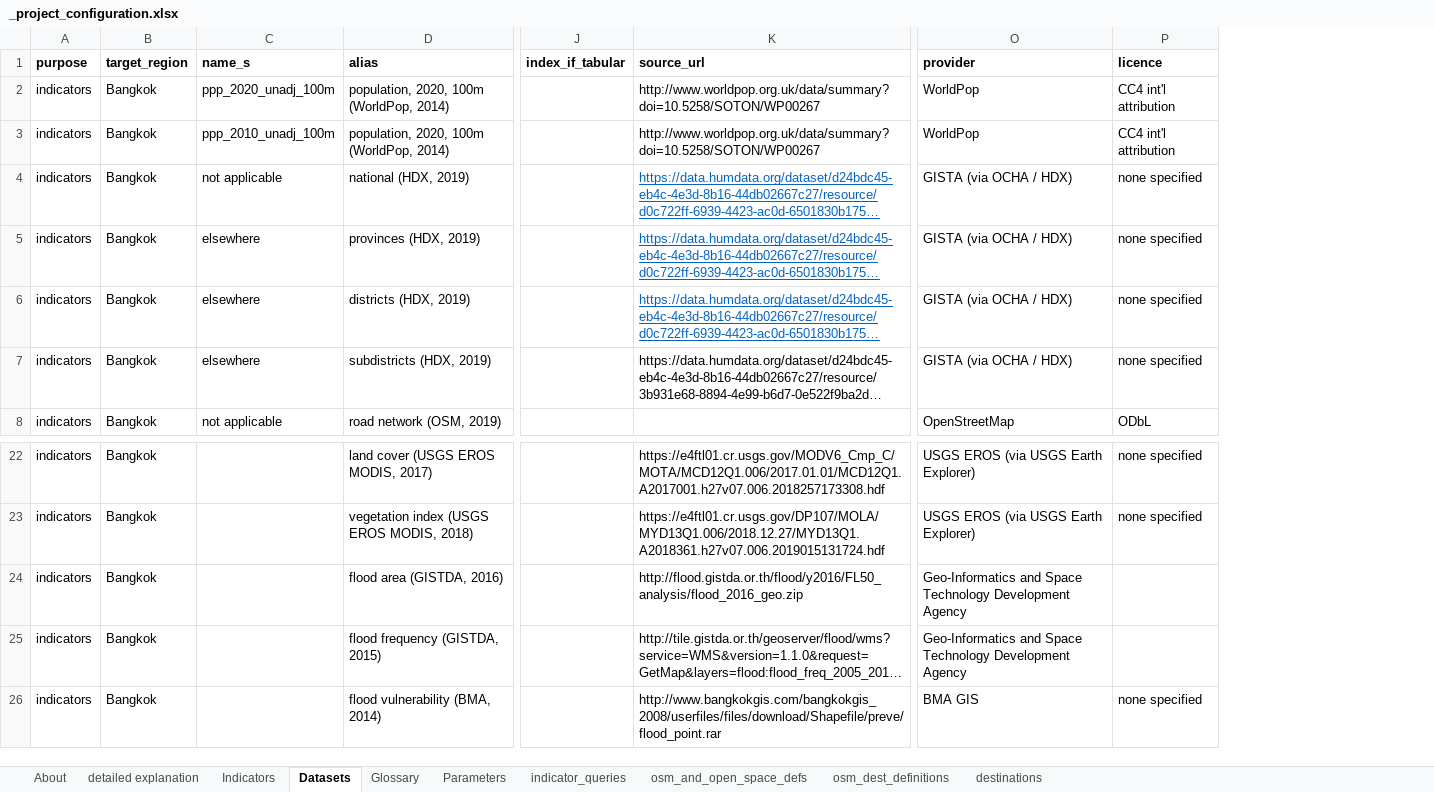
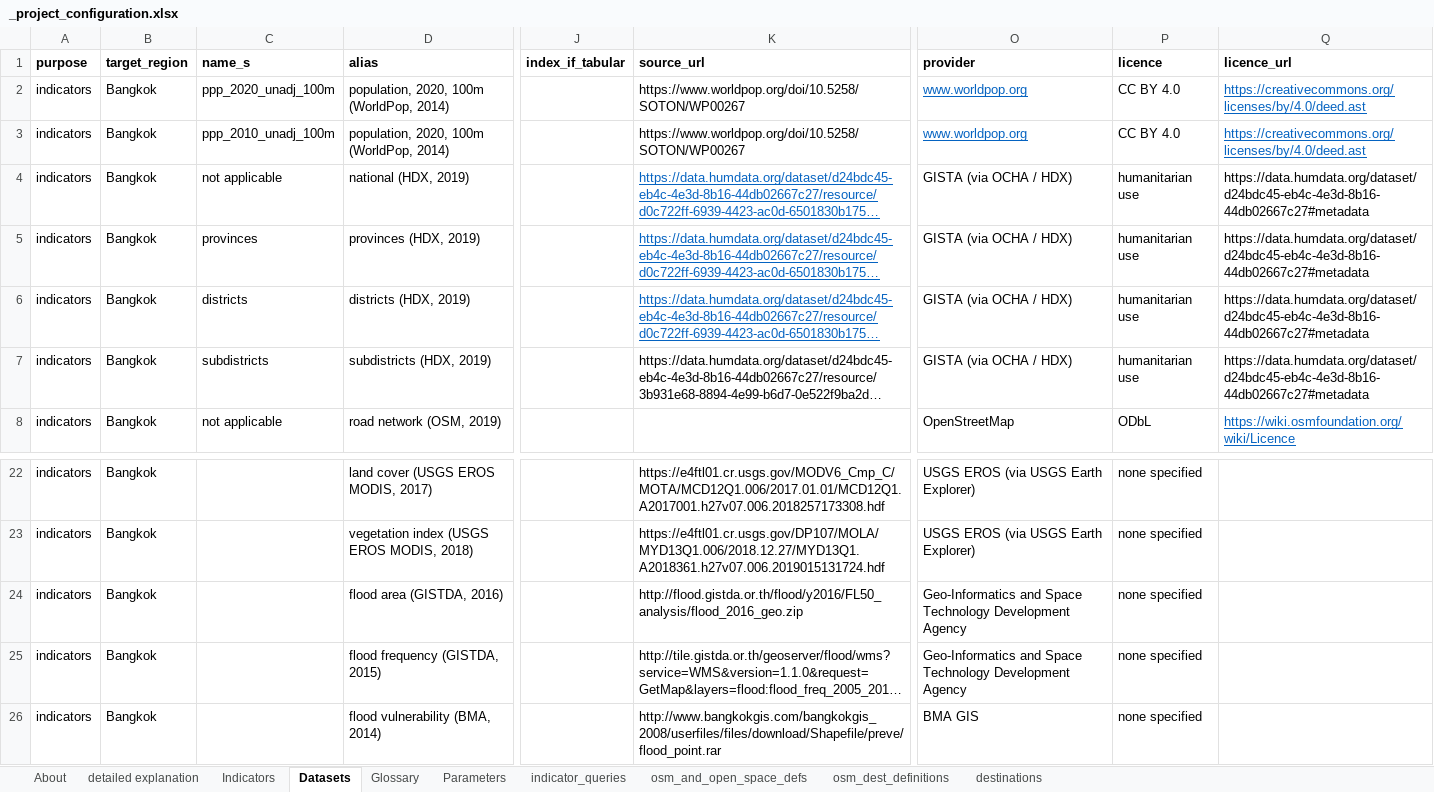
Before and after one commit to carlhiggs/spatial-urban-indicators, an Excel workbook: process/_project_configuration.xlsx, sheet Datasets, drawn as a sheet; only a part is shown, gaps mark what is left out; long unchanged cells end in …; values as stored, in another font and other column widths than the file's, no borders; the diff names each change by its address in the sheet, - before the commit and + after, or states it on an @@ line.

Commit message:
improved attribution on maps (ie. attribution of us, data sources used, map tiles --- including links to both sources and licence terms)

```diff
--- a/process/_project_configuration.xlsx (sheet Datasets)
+++ b/process/_project_configuration.xlsx (sheet Datasets)
+column Q (licence_url), rows 2-8: https://creativecommons.org/licenses/by/4.0/deed.ast | https://creativecommons.org/licenses/by/4.0/deed.ast | https://data.humdata.org/dataset/d24bdc45-eb4c-4e3d-8b16-44db02667c27#metadata | https://data.humdata.org/dataset/d24bdc45-eb4c-4e3d-8b16-44db02667c27#metadata | https://data.humdata.org/dataset/d24bdc45-eb4c-4e3d-8b16-44db02667c27#metadata | https://data.humdata.org/dataset/d24bdc45-eb4c-4e3d-8b16-44db02667c27#metadata | https://wiki.osmfoundation.org/wiki/Licence
-K2:K3 (source_url): http://www.worldpop.org.uk/data/summary?doi=10.5258/SOTON/WP00267
+K2:K3 (source_url): https://www.worldpop.org/doi/10.5258/SOTON/WP00267
-O2:O3 (provider): WorldPop
+O2:O3 (provider): www.worldpop.org
@@ O2:O3 underline: off → on, text colour: black → #0563C1 @@
-P2:P3 (licence): CC4 int'l attribution
+P2:P3 (licence): CC BY 4.0
-P4:P7 (licence): none specified
+P4:P7 (licence): humanitarian use
-C5 (name_s): elsewhere
+C5 (name_s): provinces
-C6 (name_s): elsewhere
+C6 (name_s): districts
-C7 (name_s): elsewhere
+C7 (name_s): subdistricts
-P24:P25 (licence): (empty)
+P24:P25 (licence): none specified
```
Also changed, not shown: sheet Parameters, 4 other files.
